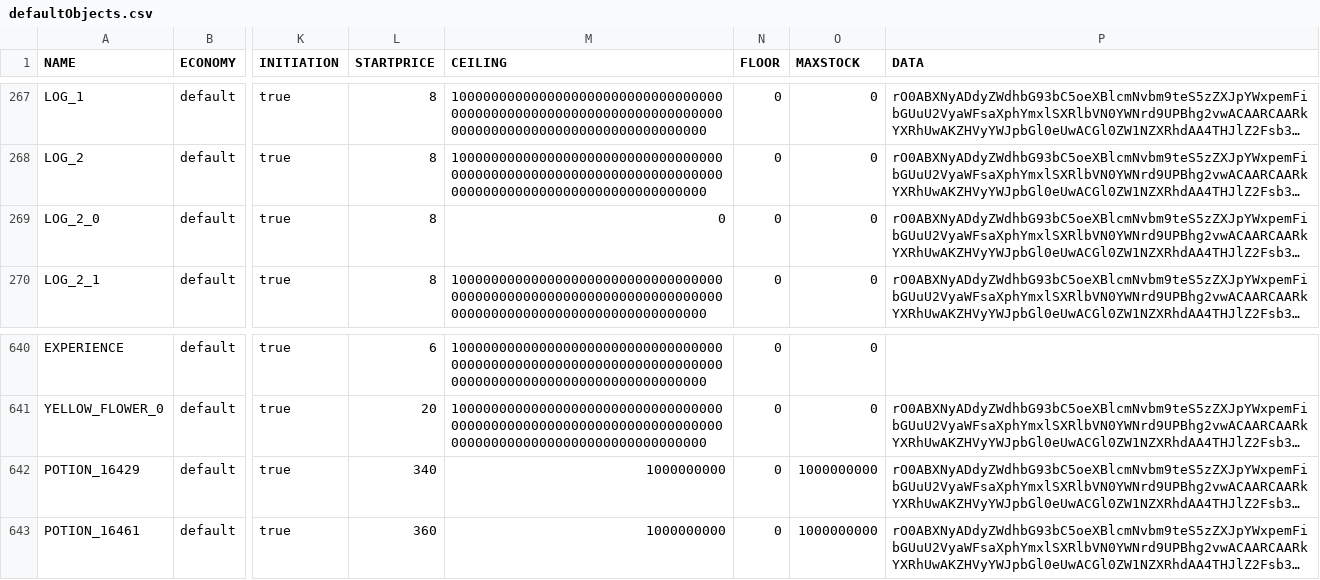
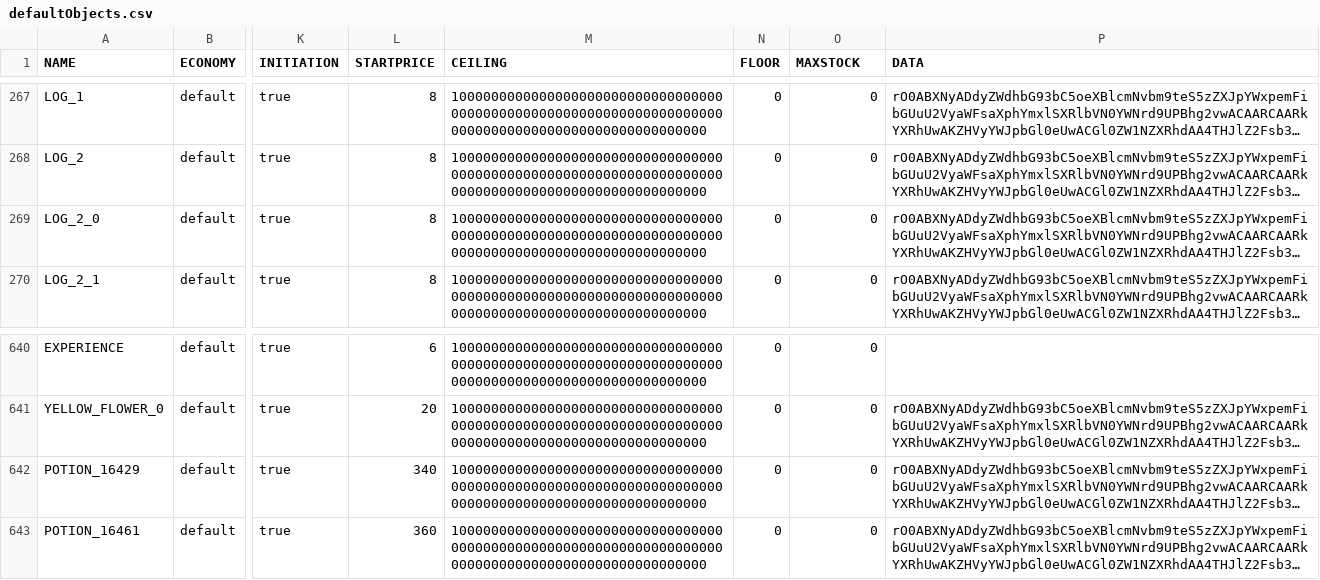
Before and after one commit to patrick-layden/HyperConomy, a CSV file: src/main/resources/defaultObjects.csv, drawn as a sheet; only a part is shown, gaps mark what is left out; long unchanged cells end in …; the diff names each change by its address in the sheet, - before the commit and + after, or states it on an @@ line.

Commit message:
Fix a few default ceiling values.

```diff
--- a/src/main/resources/defaultObjects.csv
+++ b/src/main/resources/defaultObjects.csv
-M269 (CEILING): 0
+M269 (CEILING): 1000000000000000000000000000000000000000000000000000000000000000000000000000000000000000000000000000
-M642:M643 (CEILING): 1000000000
+M642:M643 (CEILING): 1000000000000000000000000000000000000000000000000000000000000000000000000000000000000000000000000000
-O642:O643 (MAXSTOCK): 1000000000
+O642:O643 (MAXSTOCK): 0
```
Also changed, not shown: 1 other file.
